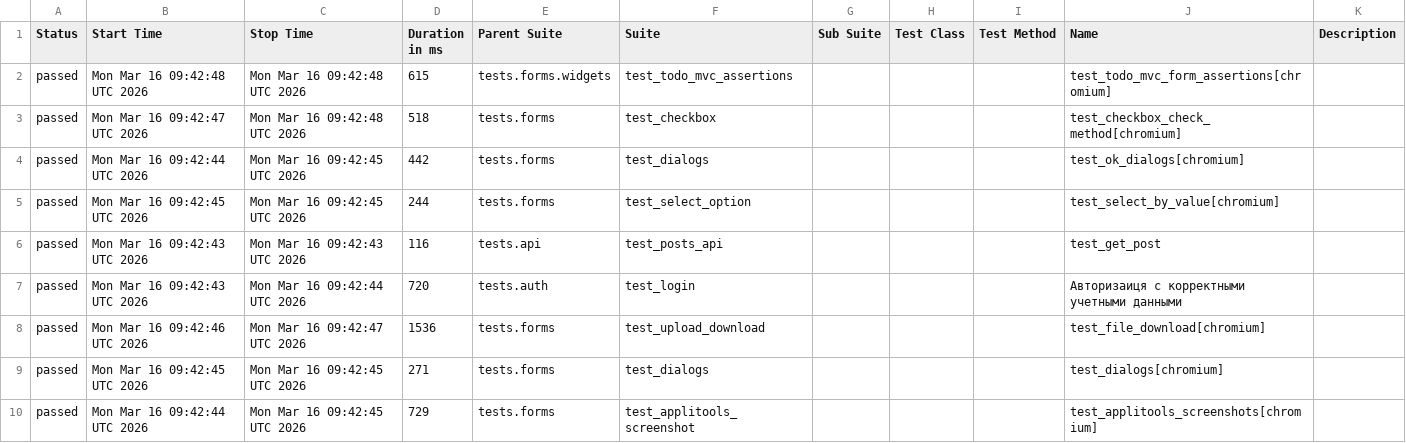
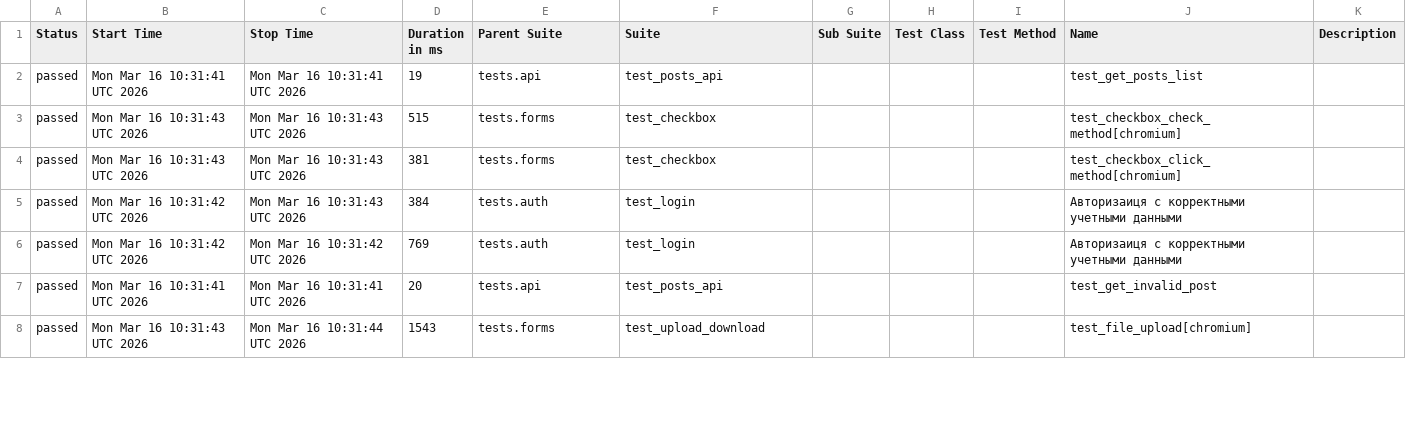
Before and after one commit to kami-no-hikari/Playwright, a CSV file: data/suites.csv, drawn as a sheet; only a part is shown; the diff covers the shown part only.

```diff
--- a/data/suites.csv
+++ b/data/suites.csv
@@ -1,10 +1,8 @@
 "Status","Start Time","Stop Time","Duration in ms","Parent Suite","Suite","Sub Suite","Test Class","Test Method","Name","Description"
-"passed","Mon Mar 16 09:42:48 UTC 2026","Mon Mar 16 09:42:48 UTC 2026","615","tests.forms.widgets","test_todo_mvc_assertions","","","","test_todo_mvc_form_assertions[chromium]",""
-"passed","Mon Mar 16 09:42:47 UTC 2026","Mon Mar 16 09:42:48 UTC 2026","518","tests.forms","test_сheckbox","","","","test_checkbox_check_method[chromium]",""
-"passed","Mon Mar 16 09:42:44 UTC 2026","Mon Mar 16 09:42:45 UTC 2026","442","tests.forms","test_dialogs","","","","test_ok_dialogs[chromium]",""
-"passed","Mon Mar 16 09:42:45 UTC 2026","Mon Mar 16 09:42:45 UTC 2026","244","tests.forms","test_select_option","","","","test_select_by_value[chromium]",""
-"passed","Mon Mar 16 09:42:43 UTC 2026","Mon Mar 16 09:42:43 UTC 2026","116","tests.api","test_posts_api","","","","test_get_post",""
-"passed","Mon Mar 16 09:42:43 UTC 2026","Mon Mar 16 09:42:44 UTC 2026","720","tests.auth","test_login","","","","Авторизаиця с корректными учетными данными",""
-"passed","Mon Mar 16 09:42:46 UTC 2026","Mon Mar 16 09:42:47 UTC 2026","1536","tests.forms","test_upload_download","","","","test_file_download[chromium]",""
-"passed","Mon Mar 16 09:42:45 UTC 2026","Mon Mar 16 09:42:45 UTC 2026","271","tests.forms","test_dialogs","","","","test_dialogs[chromium]",""
-"passed","Mon Mar 16 09:42:44 UTC 2026","Mon Mar 16 09:42:45 UTC 2026","729","tests.forms","test_applitools_screenshot","","","","test_applitools_screenshots[chromium]",""
+"passed","Mon Mar 16 10:31:41 UTC 2026","Mon Mar 16 10:31:41 UTC 2026","19","tests.api","test_posts_api","","","","test_get_posts_list",""
+"passed","Mon Mar 16 10:31:43 UTC 2026","Mon Mar 16 10:31:43 UTC 2026","515","tests.forms","test_сheckbox","","","","test_checkbox_check_method[chromium]",""
+"passed","Mon Mar 16 10:31:43 UTC 2026","Mon Mar 16 10:31:43 UTC 2026","381","tests.forms","test_сheckbox","","","","test_checkbox_click_method[chromium]",""
+"passed","Mon Mar 16 10:31:42 UTC 2026","Mon Mar 16 10:31:43 UTC 2026","384","tests.auth","test_login","","","","Авторизаиця с корректными учетными данными",""
+"passed","Mon Mar 16 10:31:42 UTC 2026","Mon Mar 16 10:31:42 UTC 2026","769","tests.auth","test_login","","","","Авторизаиця с корректными учетными данными",""
+"passed","Mon Mar 16 10:31:41 UTC 2026","Mon Mar 16 10:31:41 UTC 2026","20","tests.api","test_posts_api","","","","test_get_invalid_post",""
+"passed","Mon Mar 16 10:31:43 UTC 2026","Mon Mar 16 10:31:44 UTC 2026","1543","tests.forms","test_upload_download","","","","test_file_upload[chromium]",""
```
Also changed, not shown: 5 added rows and 35 edited cells elsewhere in this file, data/behaviors.csv, 58 other files.
